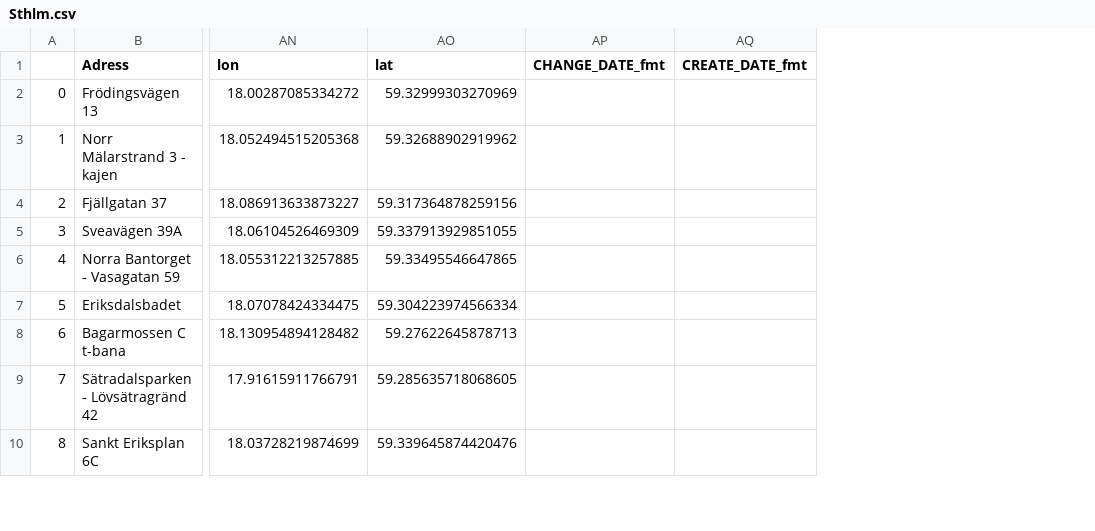
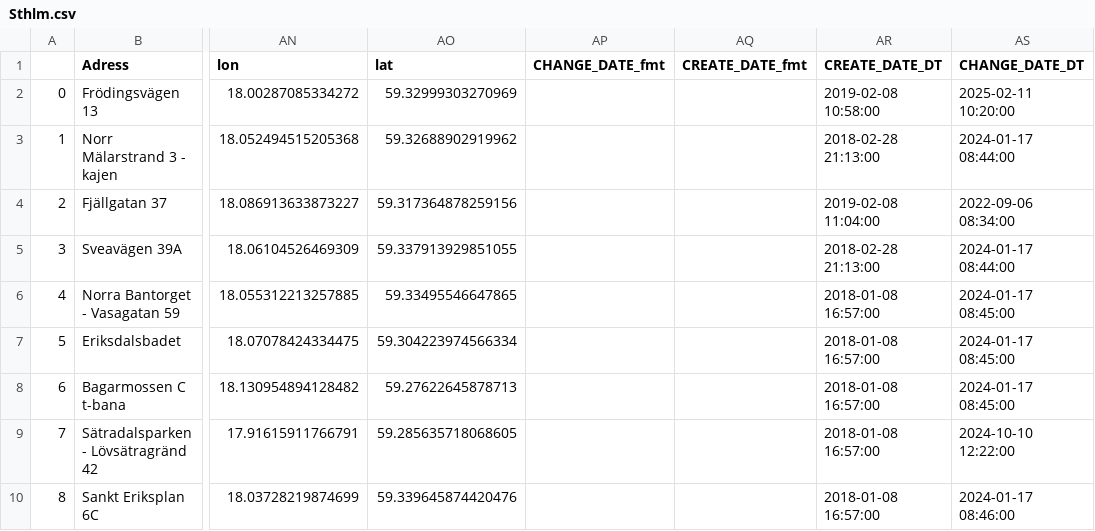
Before and after one commit to salgo60/Offentliga-toaletter, a CSV file: Notebook/Sthlm.csv, drawn as a sheet; only a part is shown, gaps mark what is left out; the diff names each change by its address in the sheet, - before the commit and + after, or states it on an @@ line.

```diff
--- a/Notebook/Sthlm.csv
+++ b/Notebook/Sthlm.csv
+column AR (CREATE_DATE_DT), rows 2-10: 2019-02-08 10:58:00 | 2018-02-28 21:13:00 | 2019-02-08 11:04:00 | 2018-02-28 21:13:00 | 2018-01-08 16:57:00 | 2018-01-08 16:57:00 | 2018-01-08 16:57:00 | 2018-01-08 16:57:00 | 2018-01-08 16:57:00
+column AS (CHANGE_DATE_DT), rows 2-10: 2025-02-11 10:20:00 | 2024-01-17 08:44:00 | 2022-09-06 08:34:00 | 2024-01-17 08:44:00 | 2024-01-17 08:45:00 | 2024-01-17 08:45:00 | 2024-01-17 08:45:00 | 2024-10-10 12:22:00 | 2024-01-17 08:46:00
```
Also changed, not shown: 9 other files.
